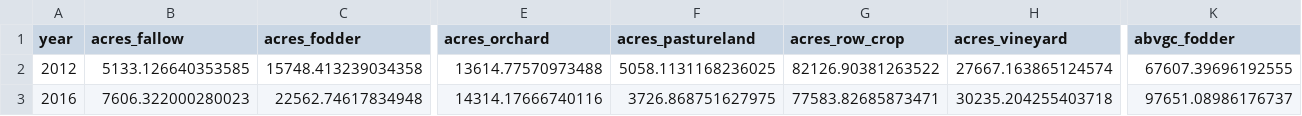
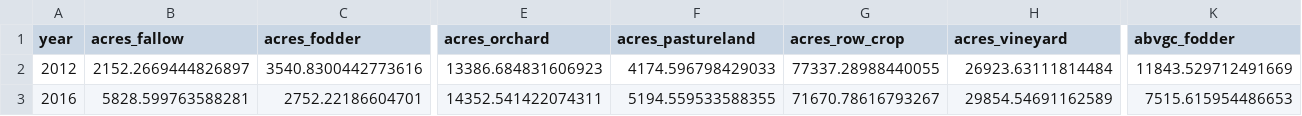
Before and after one commit to gavimk/carboncounters_2021, a CSV file: results/predictions_wide.csv, drawn as a sheet; only a part is shown, gaps mark what is left out; the diff covers the shown part only; the diff names each change by its address in the sheet, - before the commit and + after, or states it on an @@ line.

Commit message:
lots of changes - fix pastureland, updates line graphs, etc etc etc

```diff
--- a/results/predictions_wide.csv
+++ b/results/predictions_wide.csv
-B2 (acres_fallow): 5133.126640353585
+B2 (acres_fallow): 2152.2669444826897
-C2 (acres_fodder): 15748.413239034358
+C2 (acres_fodder): 3540.8300442773616
-E2 (acres_orchard): 13614.77570973488
+E2 (acres_orchard): 13386.684831606923
-F2 (acres_pastureland): 5058.1131168236025
+F2 (acres_pastureland): 4174.596798429033
-G2 (acres_row_crop): 82126.90381263522
+G2 (acres_row_crop): 77337.28988440055
-H2 (acres_vineyard): 27667.163865124574
+H2 (acres_vineyard): 26923.63111814484
-K2 (abvgc_fodder): 67607.39696192555
+K2 (abvgc_fodder): 11843.529712491669
-B3 (acres_fallow): 7606.322000280023
+B3 (acres_fallow): 5828.599763588281
-C3 (acres_fodder): 22562.74617834948
+C3 (acres_fodder): 2752.22186604701
-E3 (acres_orchard): 14314.17666740116
+E3 (acres_orchard): 14352.541422074311
-F3 (acres_pastureland): 3726.868751627975
+F3 (acres_pastureland): 5194.559533588355
-G3 (acres_row_crop): 77583.82685873471
+G3 (acres_row_crop): 71670.78616793267
-H3 (acres_vineyard): 30235.204255403718
+H3 (acres_vineyard): 29854.54691162589
-K3 (abvgc_fodder): 97651.08986176737
+K3 (abvgc_fodder): 7515.615954486653
```
Also changed, not shown: 114 edited cells elsewhere in this file, results/all_ag_observations.csv, results/all_ag_predictions.csv, 10 other files.
